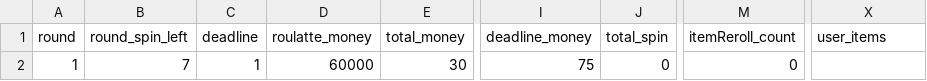
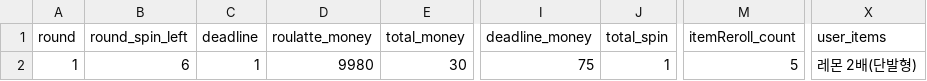
Before and after one commit to bestash1278/Cloverpit, a CSV file: data/user_save.csv, drawn as a sheet; only a part is shown, gaps mark what is left out; the diff names each change by its address in the sheet, - before the commit and + after, or states it on an @@ line.

```diff
--- a/data/user_save.csv
+++ b/data/user_save.csv
-B2 (round_spin_left): 7
+B2 (round_spin_left): 6
-D2 (roulatte_money): 60000
+D2 (roulatte_money): 9980
-J2 (total_spin): 0
+J2 (total_spin): 1
-M2 (itemReroll_count): 0
+M2 (itemReroll_count): 5
-X2 (user_items): (empty)
+X2 (user_items): 레몬 2배(단발형)
```
Also changed, not shown: 3 other files.
